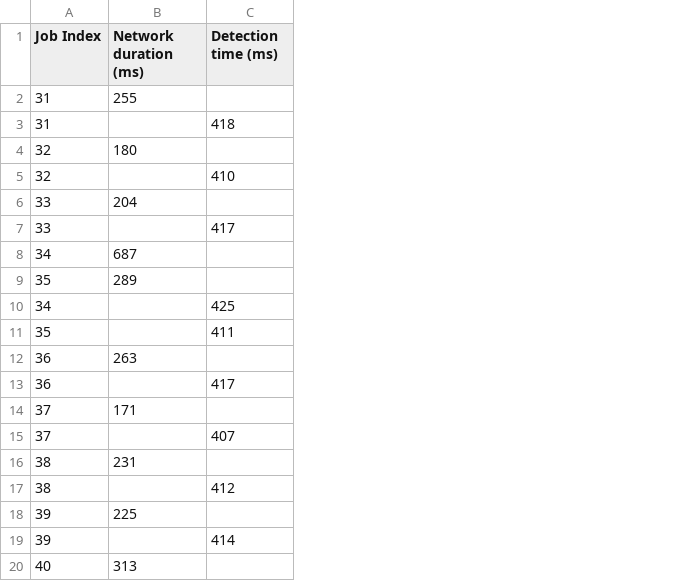
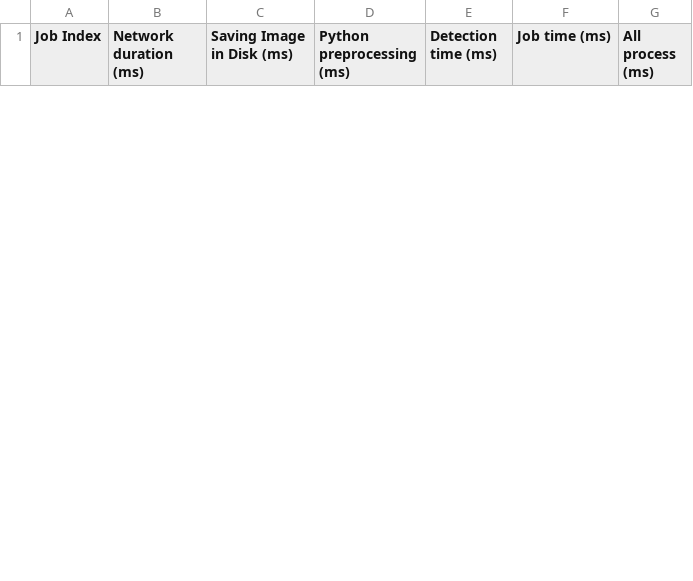
Before and after one commit to matieber/mobilebcs, a CSV file: server/jobs.csv, drawn as a sheet; only a part is shown; removed rows and columns are numbered as before the commit, all else as after; the diff covers the shown part only; the diff names each change by its address in the sheet, - before the commit and + after, or states it on an @@ line.

```diff
--- a/server/jobs.csv
+++ b/server/jobs.csv
+column C (Saving Image in Disk (ms)), empty
+column D (Python preprocessing (ms)), empty
+column F (Job time (ms)), empty
+column G (All process (ms)), empty
-row 2: 31 | 255
-row 3: 31 |  | 418
-row 4: 32 | 180
-row 5: 32 |  | 410
-row 6: 33 | 204
-row 7: 33 |  | 417
-row 8: 34 | 687
-row 9: 35 | 289
-row 10: 34 |  | 425
-row 11: 35 |  | 411
-row 12: 36 | 263
-row 13: 36 |  | 417
-row 14: 37 | 171
-row 15: 37 |  | 407
-row 16: 38 | 231
-row 17: 38 |  | 412
-row 18: 39 | 225
-row 19: 39 |  | 414
-row 20: 40 | 313
```
Also changed, not shown: 13 added rows and 3 removed rows elsewhere in this file, 6 other files.
